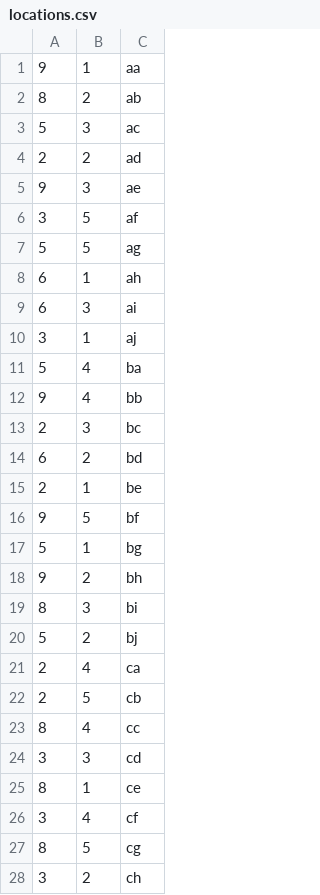
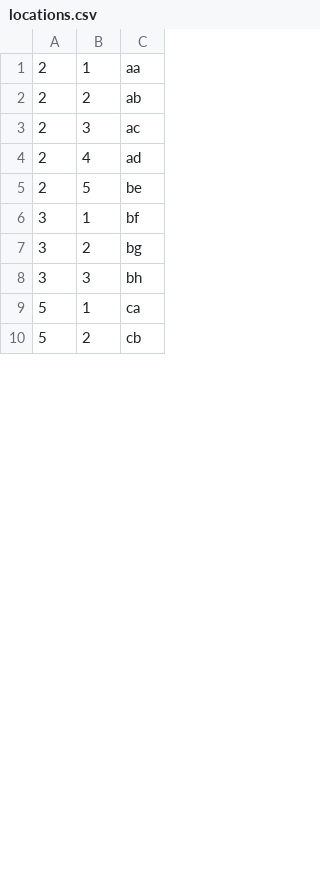
Before and after one commit to paul-mihaita/warehouse-robotics, a CSV file: wa-pc/data_files/locations.csv, drawn as a sheet; only a part is shown; the diff covers the shown part only.

```diff
--- a/wa-pc/data_files/locations.csv
+++ b/wa-pc/data_files/locations.csv
@@ -1,28 +1,10 @@
-9,1,aa
-8,2,ab
-5,3,ac
-2,2,ad
-9,3,ae
-3,5,af
-5,5,ag
-6,1,ah
-6,3,ai
-3,1,aj
-5,4,ba
-9,4,bb
-2,3,bc
-6,2,bd
-2,1,be
-9,5,bf
-5,1,bg
-9,2,bh
-8,3,bi
-5,2,bj
-2,4,ca
-2,5,cb
-8,4,cc
-3,3,cd
-8,1,ce
-3,4,cf
-8,5,cg
-3,2,ch
+2,1,aa
+2,2,ab
+2,3,ac
+2,4,ad
+2,5,be
+3,1,bf
+3,2,bg
+3,3,bh
+5,1,ca
+5,2,cb
```
Also changed, not shown: 18 added rows and 2 edited cells elsewhere in this file, wa-pc/data_files/cancellations.csv, wa-pc/data_files/items.csv, 3 other files.
